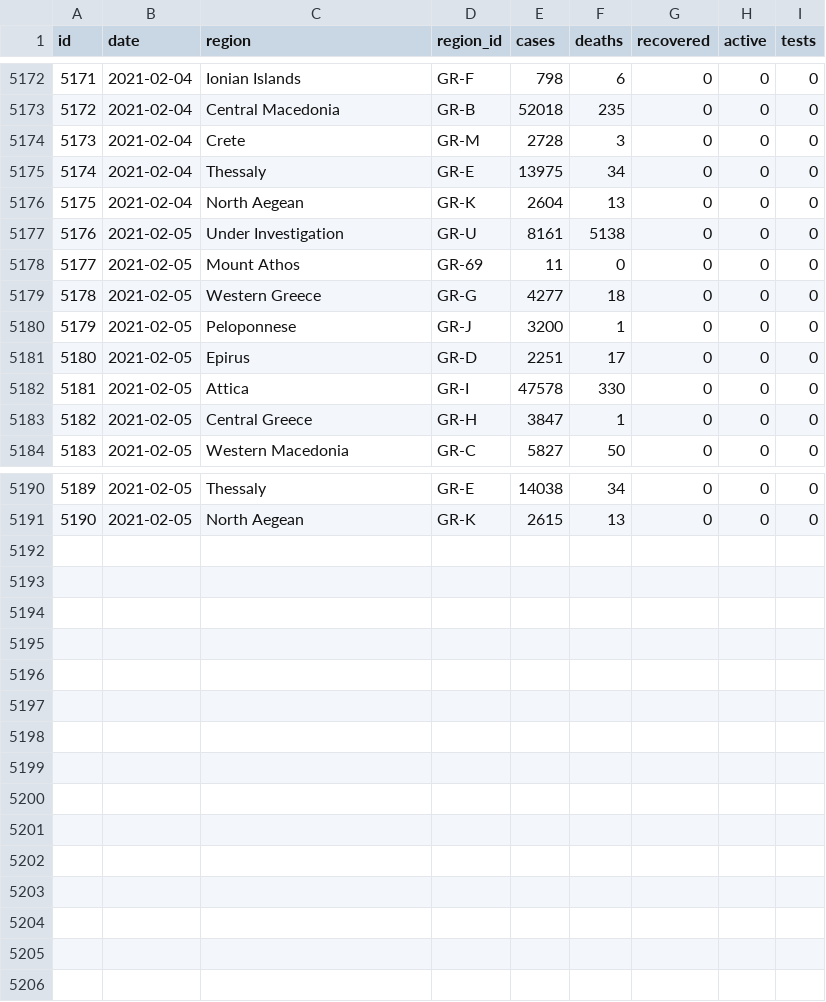
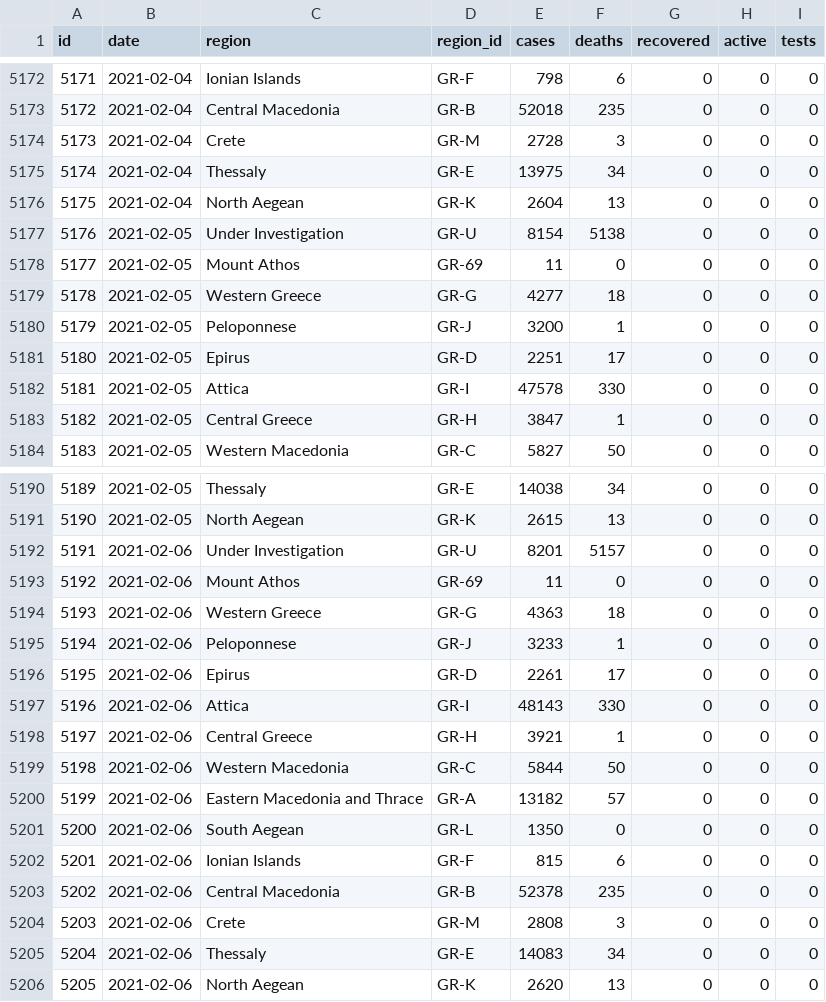
Before and after one commit to akritiko/covid19gr, a CSV file: data/csv/regions.csv, drawn as a sheet; only a part is shown, gaps mark what is left out.

```diff
--- a/data/csv/regions.csv
+++ b/data/csv/regions.csv
@@ -5176,3 +5176,3 @@ id,date,region,region_id,cases,deaths,recovered,active,tests
 5175,2021-02-04,"North Aegean",GR-K,2604,13,0,0,0
-5176,2021-02-05,"Under Investigation",GR-U,8161,5138,0,0,0
+5176,2021-02-05,"Under Investigation",GR-U,8154,5138,0,0,0
 5177,2021-02-05,"Mount Athos",GR-69,11,0,0,0,0
@@ -5191 +5191,16 @@ id,date,region,region_id,cases,deaths,recovered,active,tests
 5190,2021-02-05,"North Aegean",GR-K,2615,13,0,0,0
+5191,2021-02-06,"Under Investigation",GR-U,8201,5157,0,0,0
+5192,2021-02-06,"Mount Athos",GR-69,11,0,0,0,0
+5193,2021-02-06,"Western Greece",GR-G,4363,18,0,0,0
+5194,2021-02-06,Peloponnese,GR-J,3233,1,0,0,0
+5195,2021-02-06,Epirus,GR-D,2261,17,0,0,0
+5196,2021-02-06,Attica,GR-I,48143,330,0,0,0
+5197,2021-02-06,"Central Greece",GR-H,3921,1,0,0,0
+5198,2021-02-06,"Western Macedonia",GR-C,5844,50,0,0,0
+5199,2021-02-06,"Eastern Macedonia and Thrace",GR-A,13182,57,0,0,0
+5200,2021-02-06,"South Aegean",GR-L,1350,0,0,0,0
+5201,2021-02-06,"Ionian Islands",GR-F,815,6,0,0,0
+5202,2021-02-06,"Central Macedonia",GR-B,52378,235,0,0,0
+5203,2021-02-06,Crete,GR-M,2808,3,0,0,0
+5204,2021-02-06,Thessaly,GR-E,14083,34,0,0,0
+5205,2021-02-06,"North Aegean",GR-K,2620,13,0,0,0
```
Also changed, not shown: data/csv/apple_mobility_report.csv, data/csv/greeceTimeline.csv, 34 other files.
